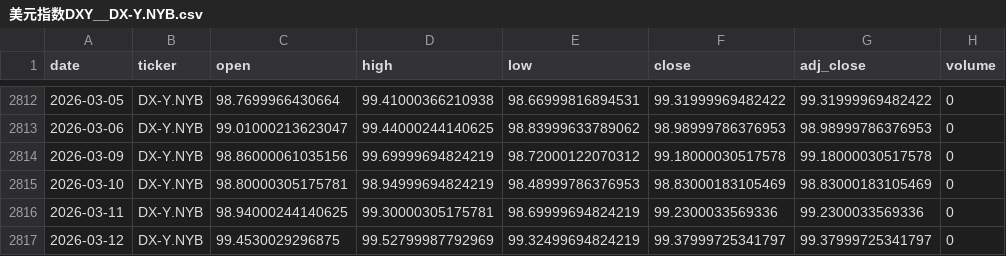
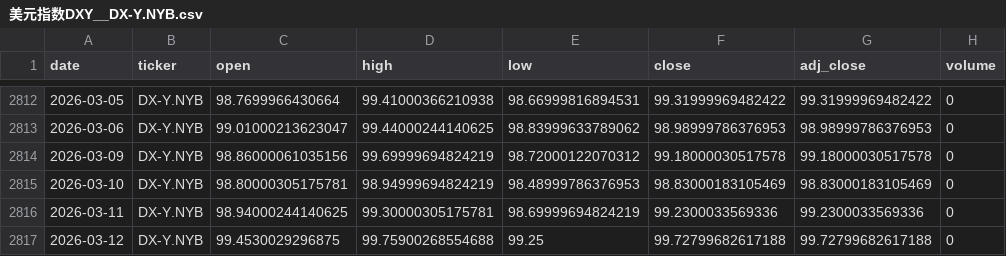
Before and after one commit to zid036116-ship-it/-, a CSV file: docs/market_data/美元指数DXY__DX-Y.NYB.csv, drawn as a sheet; only a part is shown, gaps mark what is left out.

Commit message:
auto: update market_data 2026-03-12T20:55:59Z

```diff
--- a/docs/market_data/美元指数DXY__DX-Y.NYB.csv
+++ b/docs/market_data/美元指数DXY__DX-Y.NYB.csv
@@ -2816,2 +2816,2 @@
 2026-03-11,DX-Y.NYB,98.94000244140625,99.30000305175781,98.69999694824219,99.2300033569336,99.2300033569336,0
-2026-03-12,DX-Y.NYB,99.4530029296875,99.52799987792969,99.32499694824219,99.37999725341797,99.37999725341797,0
+2026-03-12,DX-Y.NYB,99.4530029296875,99.75900268554688,99.25,99.72799682617188,99.72799682617188,0
```
Also changed, not shown: docs/market_data/沪深300ETF_华泰柏瑞__510300.SS.csv, market_data/Hang Seng 恒生指数___HSI.csv.
